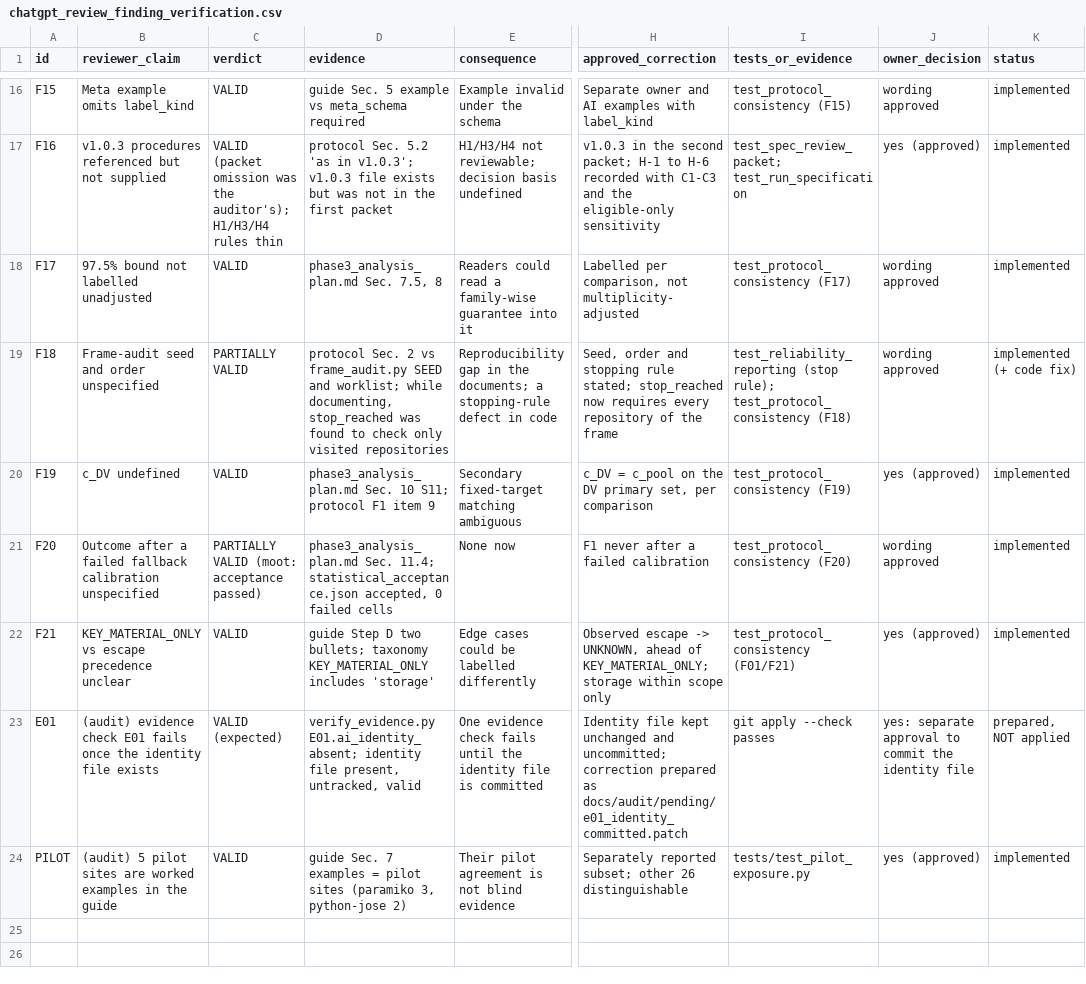
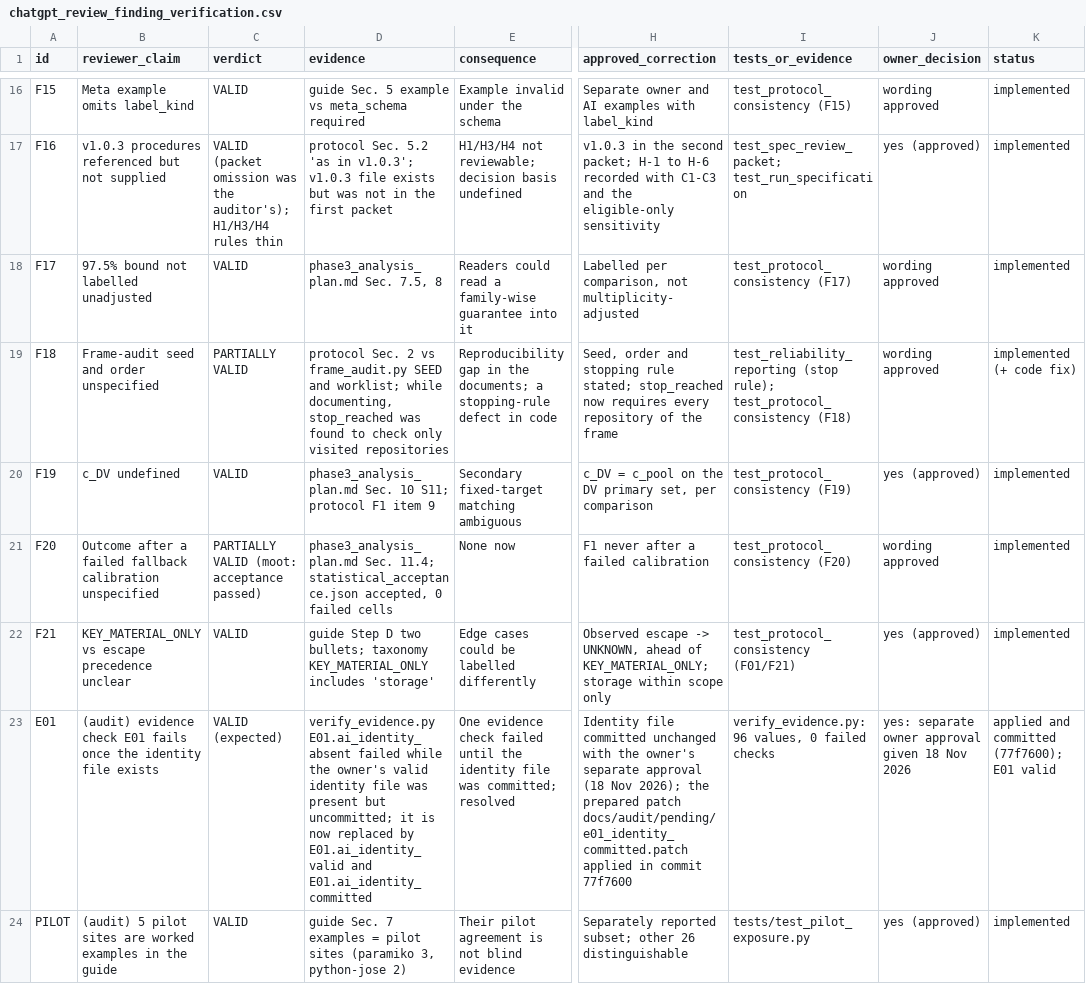
Before and after one commit to Kurapati-Sai-Suhas/python-PQC-scanner, a CSV file: docs/audit/chatgpt_review_finding_verification.csv, drawn as a sheet; only a part is shown, gaps mark what is left out; the diff names each change by its address in the sheet, - before the commit and + after, or states it on an @@ line.

Commit message:
Docs: E01 status updated after the owner-approved identity commit (77f7600)
Current-state records only: the verification matrix (generator, Markdown, CSV and its
test) and the correction log now say the identity file is committed unchanged and the
prepared E01 patch was applied (96 values, 0 failed checks); the next-stage checklist
gets a dated status note. Historical records (decision register, correction plan,
earlier checklist text) are kept as they were at the time. No identity value,
evidence code or evidence value changed.

```diff
--- a/docs/audit/chatgpt_review_finding_verification.csv
+++ b/docs/audit/chatgpt_review_finding_verification.csv
-D23 (evidence): verify_evidence.py E01.ai_identity_absent; identity file present, untracked, valid
+D23 (evidence): verify_evidence.py E01.ai_identity_absent failed while the owner's valid identity file was present but uncommitted; it is now replaced by E01.ai_identity_valid and E01.ai_identity_committed
-E23 (consequence): …evidence check fails until the identity file is committed
+E23 (consequence): …evidence check failed until the identity file was committed; resolved
-H23 (approved_correction): Identity file kept unchanged and uncommitted; correction prepared as docs/audit/pending/e01_identity_committed.patch
+H23 (approved_correction): Identity file committed unchanged with the owner's separate approval (18 Nov 2026); the prepared patch docs/audit/pending/e01_identity_committed.patch applied in commit 77f7600
-I23 (tests_or_evidence): git apply --check passes
+I23 (tests_or_evidence): verify_evidence.py: 96 values, 0 failed checks
-J23 (owner_decision): yes: separate approval to commit the identity file
+J23 (owner_decision): yes: separate owner approval given 18 Nov 2026
-K23 (status): prepared, NOT applied
+K23 (status): applied and committed (77f7600); E01 valid
```
Also changed, not shown: 5 other files.
